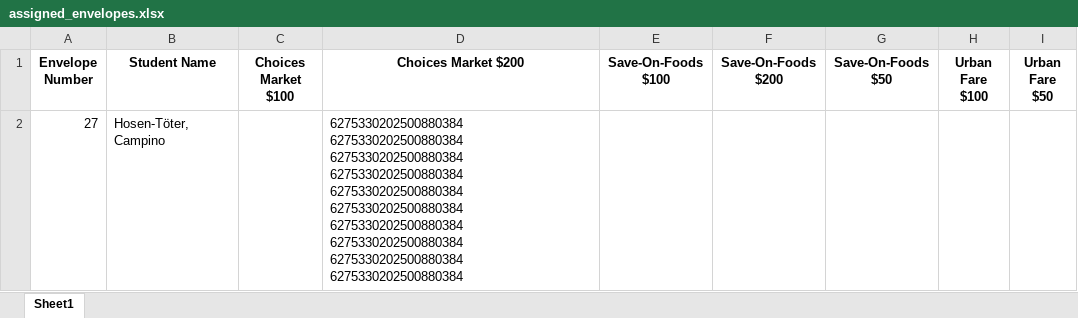
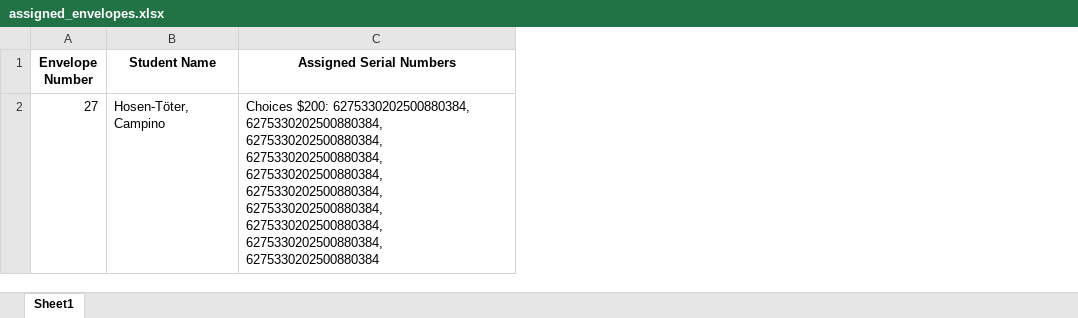
Before and after one commit to thadd3us/uhill_elementary_grocery_card_fundraiser, an Excel workbook: test_data/assigned_envelopes.xlsx, sheet Sheet1, drawn as a sheet; values as stored, in another font and other column widths than the file's, no borders; removed rows and columns are numbered as before the commit, all else as after; the diff names each change by its address in the sheet, - before the commit and + after, or states it on an @@ line.

```diff
--- a/test_data/assigned_envelopes.xlsx (sheet Sheet1)
+++ b/test_data/assigned_envelopes.xlsx (sheet Sheet1)
-column C (Choices Market $100), empty
-column D (Choices Market $200), row 2: 6275330202500880384 6275330202500880384 6275330202500880384 6275330202500880384 6275330202500880384 6275330202500880384 6275330202500880384 6275330202500880384 6275330202500880384 6275330202500880384
-column E (Save-On-Foods $100), empty
-column F (Save-On-Foods $200), empty
-column G (Save-On-Foods $50), empty
-column H (Urban Fare $100), empty
-column I (Urban Fare $50), empty
+column C (Assigned Serial Numbers), row 2: Choices $200: 6275330202500880384, 6275330202500880384, 6275330202500880384, 6275330202500880384, 6275330202500880384, 6275330202500880384, 6275330202500880384, 6275330202500880384, 6275330202500880384, 6275330202500880384
```
Also changed, not shown: 2 other files.
